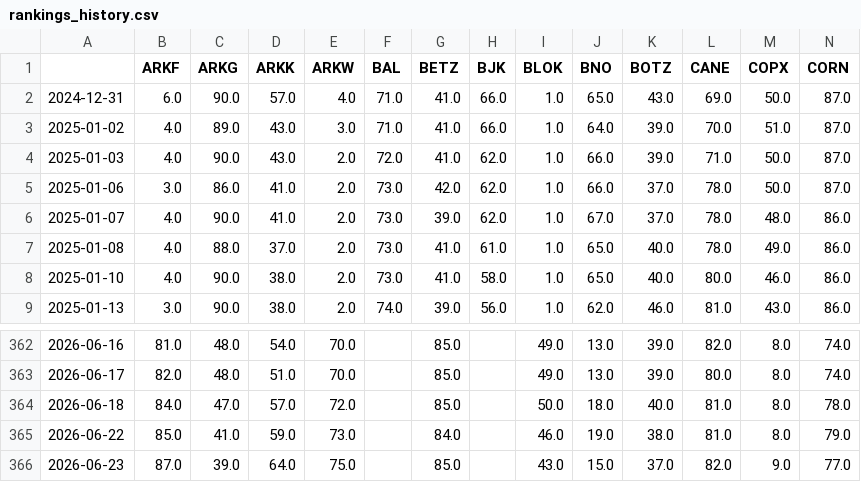
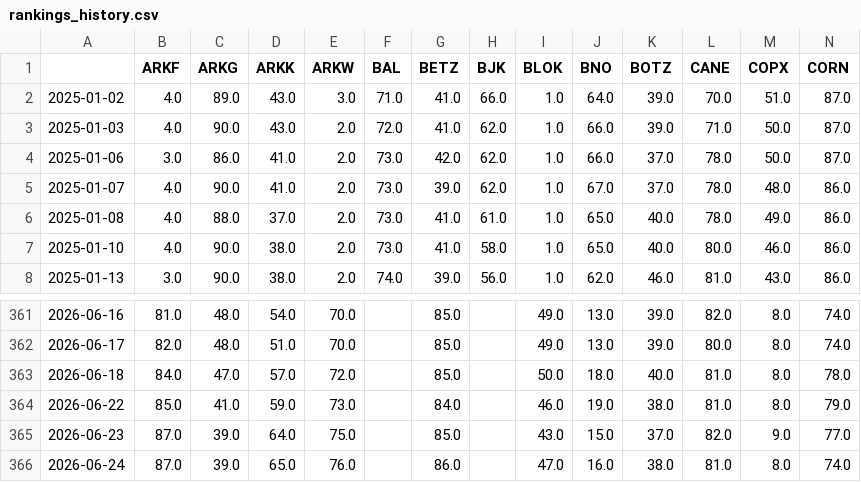
Before and after one commit to distanlo/momentum-tracker, a CSV file: rankings_history.csv, drawn as a sheet; only a part is shown, gaps mark what is left out; removed rows and columns are numbered as before the commit, all else as after; rows hold the shown columns only; the diff names each change by its address in the sheet, - before the commit and + after, or states it on an @@ line.

```diff
--- a/rankings_history.csv
+++ b/rankings_history.csv
-row 2: 2024-12-31 | 6.0 | 90.0 | 57.0 | 4.0 | 71.0 | 41.0 | 66.0 | 1.0 | 65.0 | 43.0 | 69.0 | 50.0 | 87.0
+row 366: 2026-06-24 | 87.0 | 39.0 | 65.0 | 76.0 |  | 86.0 |  | 47.0 | 16.0 | 38.0 | 81.0 | 8.0 | 74.0
```
Also changed, not shown: 3 other files.
